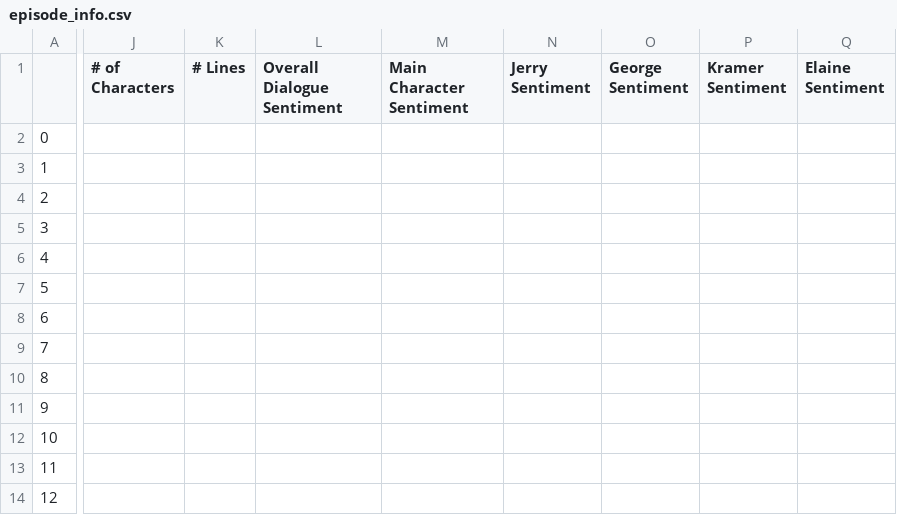
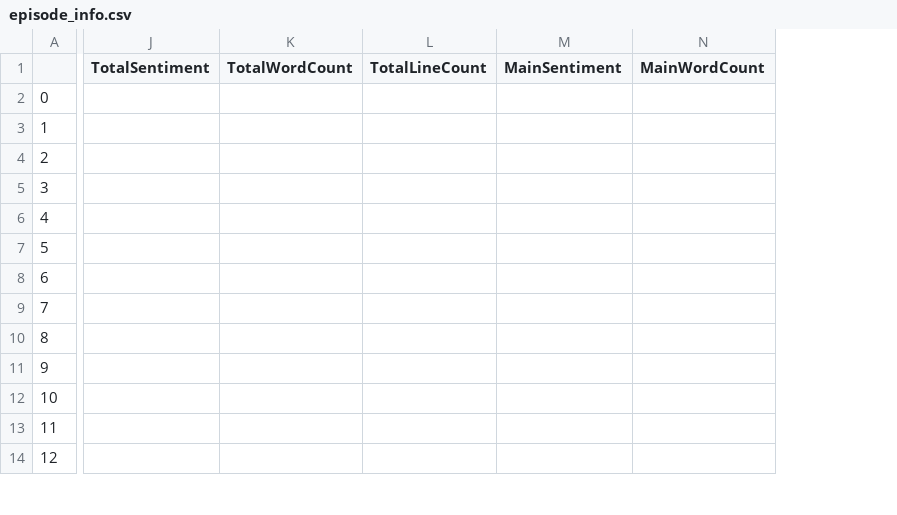
Before and after one commit to filterlesschris/seinfeld_analysis, a CSV file: rawData/episode_info.csv, drawn as a sheet; only a part is shown, gaps mark what is left out; removed rows and columns are numbered as before the commit, all else as after; the diff covers the shown part only; the diff names each change by its address in the sheet, - before the commit and + after, or states it on an @@ line.

Commit message:
new jupyter notebook to create line and word count vars

```diff
--- a/rawData/episode_info.csv
+++ b/rawData/episode_info.csv
-column J (# of Characters), empty
-column K (# Lines), empty
-column L (Overall Dialogue Sentiment), empty
-column M (Main Character Sentiment), empty
-column N (Jerry Sentiment), empty
-column O (George Sentiment), empty
-column P (Kramer Sentiment), empty
-column Q (Elaine Sentiment), empty
+column J (TotalSentiment), empty
+column K (TotalWordCount), empty
+column L (TotalLineCount), empty
+column M (MainSentiment), empty
+column N (MainWordCount), empty
```
Also changed, not shown: 19 added columns elsewhere in this file, 2 other files.
